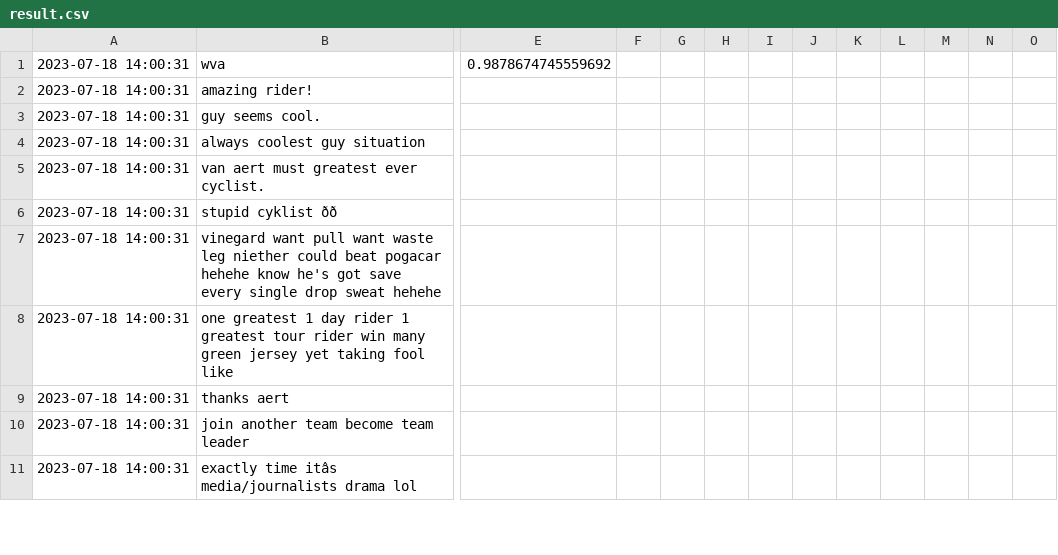
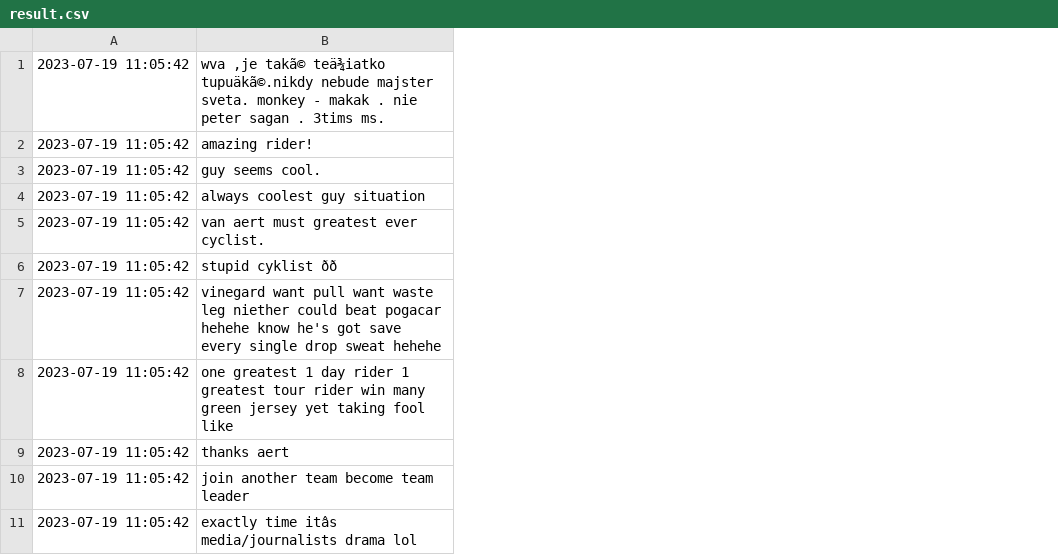
Before and after one commit to vcosmin2701/jumbo-find, a CSV file: result.csv, drawn as a sheet; only a part is shown, gaps mark what is left out; removed rows and columns are numbered as before the commit, all else as after; rows hold the shown columns only; the diff covers the shown part only; the diff names each change by its address in the sheet, - before the commit and + after, or states it on an @@ line.

Commit message:
updates on formatting dataset

```diff
--- a/result.csv
+++ b/result.csv
-column A, rows 2-11: all 2023-07-18 14:00:31
+column A, rows 2-11: all 2023-07-19 11:05:42
-column E, empty
-column F, empty
-column G, empty
-column H, empty
-column I, empty
-column J, empty
-column K, empty
-column L, empty
-column M, empty
-column N, empty
-column O, empty
-row 1: 2023-07-18 14:00:31 | wva | 0.9878674745559692
+row 1: 2023-07-19 11:05:42 | wva ,je takã© teä¾iatko tupuäkã©.nikdy nebude majster sveta. monkey - makak . nie peter sagan . 3tims ms.
```
Also changed, not shown: 5 added rows, 14 removed rows and 1 removed column elsewhere in this file, output.csv, 1 other file.
